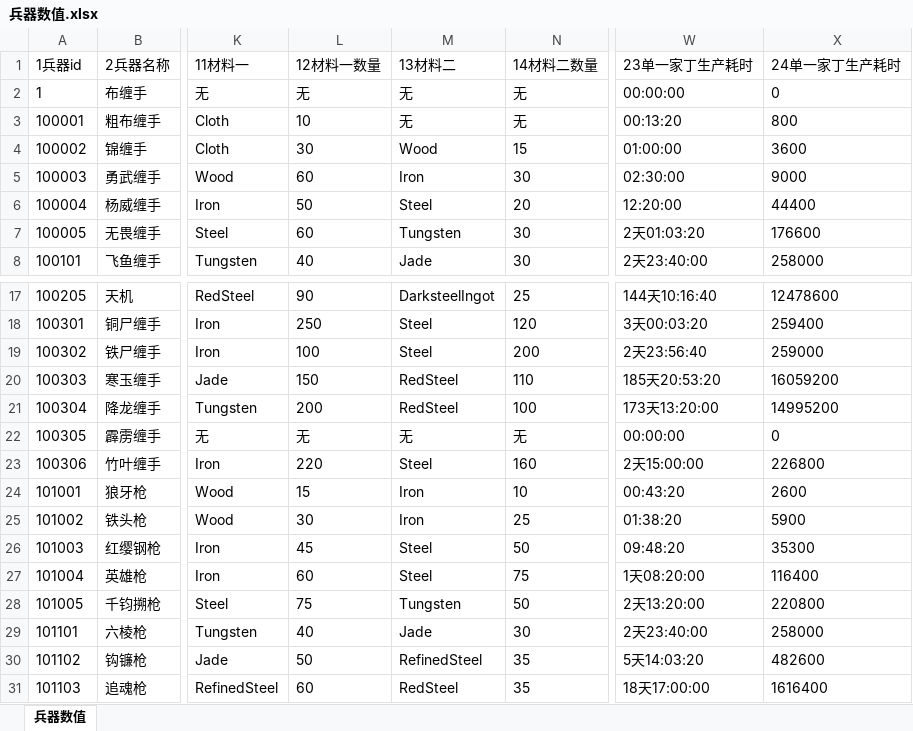
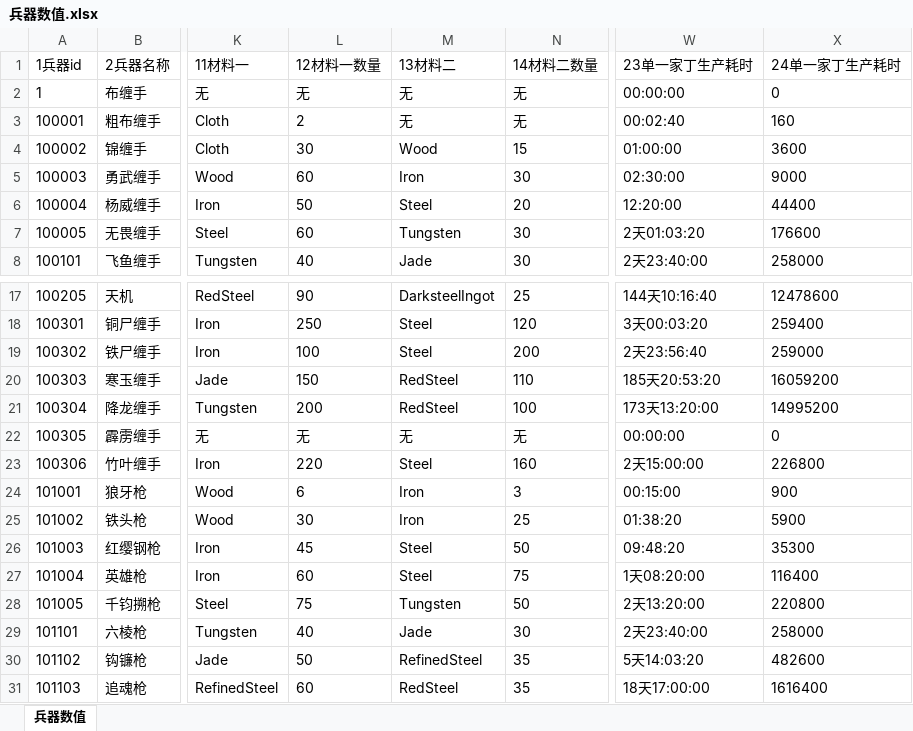
Before and after one commit to zhaoguo20002/MyWuXia, an Excel workbook: docs/兵器数值.xlsx, sheet 兵器数值, drawn as a sheet; only a part is shown, gaps mark what is left out; values as stored, in another font and other column widths than the file's, no borders; the diff names each change by its address in the sheet, - before the commit and + after, or states it on an @@ line.

```diff
--- a/docs/兵器数值.xlsx (sheet 兵器数值)
+++ b/docs/兵器数值.xlsx (sheet 兵器数值)
-L3 (12材料一数量): 10
+L3 (12材料一数量): 2
-W3 (23单一家丁生产耗时): 00:13:20
+W3 (23单一家丁生产耗时): 00:02:40
-X3 (24单一家丁生产耗时): 800
+X3 (24单一家丁生产耗时): 160
-L24 (12材料一数量): 15
+L24 (12材料一数量): 6
-N24 (14材料二数量): 10
+N24 (14材料二数量): 3
-W24 (23单一家丁生产耗时): 00:43:20
+W24 (23单一家丁生产耗时): 00:15:00
-X24 (24单一家丁生产耗时): 2600
+X24 (24单一家丁生产耗时): 900
```
Also changed, not shown: 4 other files.
